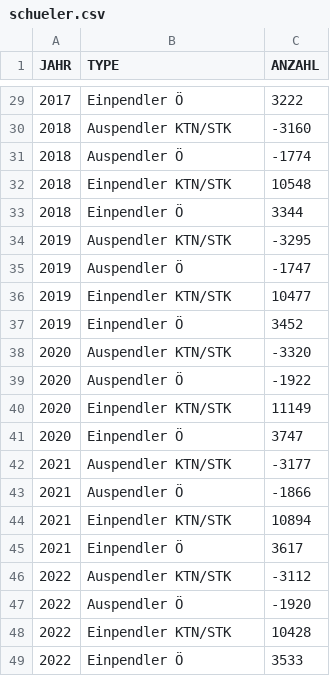
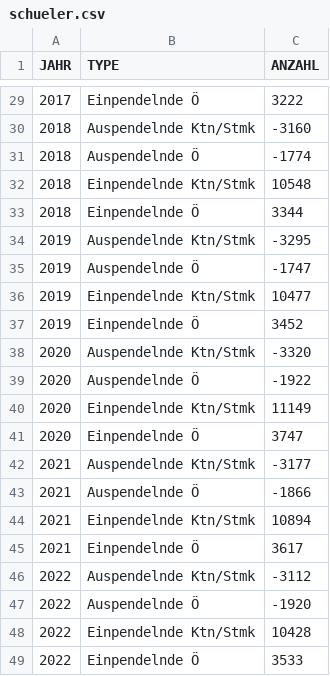
Before and after one commit to Statistik-Kaernten/koralmbahnregion_pub, a CSV file: data/schueler.csv, drawn as a sheet; only a part is shown, gaps mark what is left out; the diff covers the shown part only.

```diff
--- a/data/schueler.csv
+++ b/data/schueler.csv
@@ -29,21 +29,21 @@ JAHR;TYPE;ANZAHL
-2017;Einpendler Ö;3222
-2018;Auspendler KTN/STK;-3160
-2018;Auspendler Ö;-1774
-2018;Einpendler KTN/STK;10548
-2018;Einpendler Ö;3344
-2019;Auspendler KTN/STK;-3295
-2019;Auspendler Ö;-1747
-2019;Einpendler KTN/STK;10477
-2019;Einpendler Ö;3452
-2020;Auspendler KTN/STK;-3320
-2020;Auspendler Ö;-1922
-2020;Einpendler KTN/STK;11149
-2020;Einpendler Ö;3747
-2021;Auspendler KTN/STK;-3177
-2021;Auspendler Ö;-1866
-2021;Einpendler KTN/STK;10894
-2021;Einpendler Ö;3617
-2022;Auspendler KTN/STK;-3112
-2022;Auspendler Ö;-1920
-2022;Einpendler KTN/STK;10428
-2022;Einpendler Ö;3533
+2017;Einpendelnde Ö;3222
+2018;Auspendelnde Ktn/Stmk;-3160
+2018;Auspendelnde Ö;-1774
+2018;Einpendelnde Ktn/Stmk;10548
+2018;Einpendelnde Ö;3344
+2019;Auspendelnde Ktn/Stmk;-3295
+2019;Auspendelnde Ö;-1747
+2019;Einpendelnde Ktn/Stmk;10477
+2019;Einpendelnde Ö;3452
+2020;Auspendelnde Ktn/Stmk;-3320
+2020;Auspendelnde Ö;-1922
+2020;Einpendelnde Ktn/Stmk;11149
+2020;Einpendelnde Ö;3747
+2021;Auspendelnde Ktn/Stmk;-3177
+2021;Auspendelnde Ö;-1866
+2021;Einpendelnde Ktn/Stmk;10894
+2021;Einpendelnde Ö;3617
+2022;Auspendelnde Ktn/Stmk;-3112
+2022;Auspendelnde Ö;-1920
+2022;Einpendelnde Ktn/Stmk;10428
+2022;Einpendelnde Ö;3533
```
Also changed, not shown: 27 edited cells elsewhere in this file, 7 other files.
